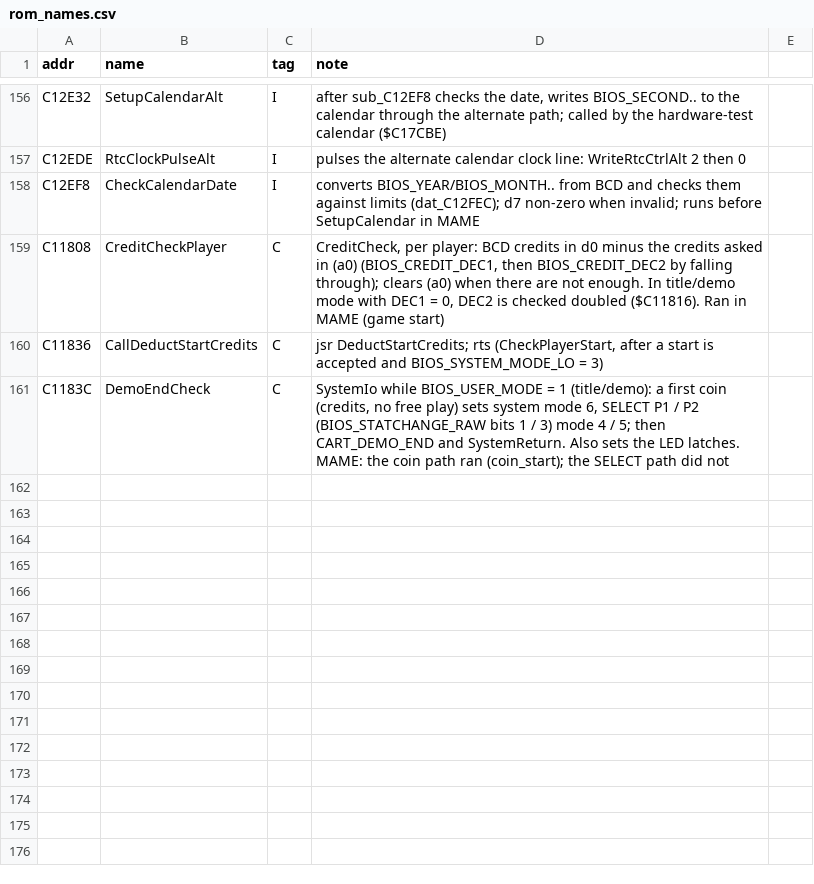
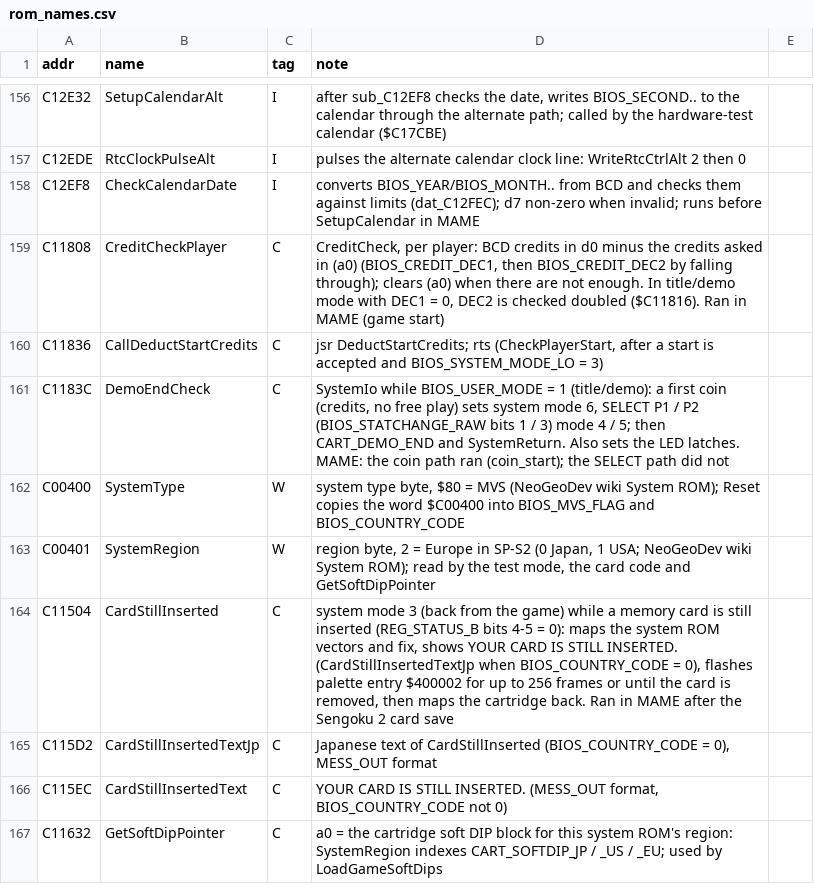
Before and after one commit to Raphael-Boichot/Neo-Geo-sp-s2-bios-disassembly, a CSV file: symbols/rom_names.csv, drawn as a sheet; only a part is shown, gaps mark what is left out.

```diff
--- a/symbols/rom_names.csv
+++ b/symbols/rom_names.csv
@@ -161 +161,7 @@ C11836,CallDeductStartCredits,C,"jsr DeductStartCredits; rts (CheckPlayerStart,
 C1183C,DemoEndCheck,C,"SystemIo while BIOS_USER_MODE = 1 (title/demo): a first coin (credits, no free play) sets system mode 6, SELECT P1 / P2 (BIOS_STATCHANGE_RAW bits 1 / 3) mode 4 / 5; then CART_DEMO_END and SystemReturn. Also sets the LED latches. MAME: the coin path ran (coin_start); the SELECT path did not"
+C00400,SystemType,W,"system type byte, $80 = MVS (NeoGeoDev wiki System ROM); Reset copies the word $C00400 into BIOS_MVS_FLAG and BIOS_COUNTRY_CODE"
+C00401,SystemRegion,W,"region byte, 2 = Europe in SP-S2 (0 Japan, 1 USA; NeoGeoDev wiki System ROM); read by the test mode, the card code and GetSoftDipPointer"
+C11504,CardStillInserted,C,"system mode 3 (back from the game) while a memory card is still inserted (REG_STATUS_B bits 4-5 = 0): maps the system ROM vectors and fix, shows YOUR CARD IS STILL INSERTED. (CardStillInsertedTextJp when BIOS_COUNTRY_CODE = 0), flashes palette entry $400002 for up to 256 frames or until the card is removed, then maps the cartridge back. Ran in MAME after the Sengoku 2 card save"
+C115D2,CardStillInsertedTextJp,C,"Japanese text of CardStillInserted (BIOS_COUNTRY_CODE = 0), MESS_OUT format"
+C115EC,CardStillInsertedText,C,"YOUR CARD IS STILL INSERTED. (MESS_OUT format, BIOS_COUNTRY_CODE not 0)"
+C11632,GetSoftDipPointer,C,"a0 = the cartridge soft DIP block for this system ROM's region: SystemRegion indexes CART_SOFTDIP_JP / _US / _EU; used by LoadGameSoftDips"
```
Also changed, not shown: 9 other files.
